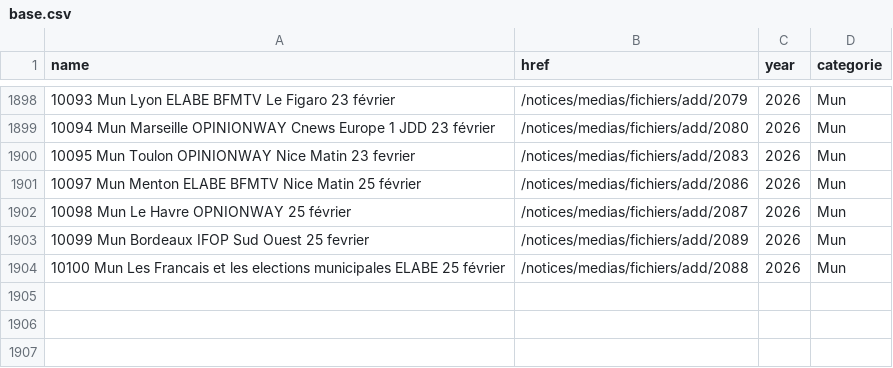
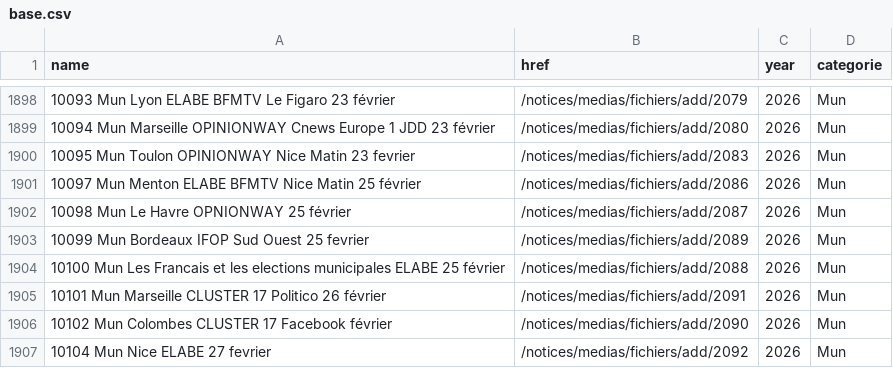
Before and after one commit to MieuxVoter/sondages-commission-index, a CSV file: base.csv, drawn as a sheet; only a part is shown, gaps mark what is left out.

```diff
--- a/base.csv
+++ b/base.csv
@@ -1904 +1904,4 @@ name,href,year,categorie
 10100 Mun Les Francais et les elections municipales  ELABE 25 février,/notices/medias/fichiers/add/2088,2026,Mun
+10101 Mun Marseille CLUSTER 17 Politico 26 février,/notices/medias/fichiers/add/2091,2026,Mun
+10102 Mun Colombes CLUSTER 17 Facebook février,/notices/medias/fichiers/add/2090,2026,Mun
+10104 Mun Nice ELABE 27 fevrier,/notices/medias/fichiers/add/2092,2026,Mun
```
Also changed, not shown: files.csv, notices_catalog.csv, 3 other files.
